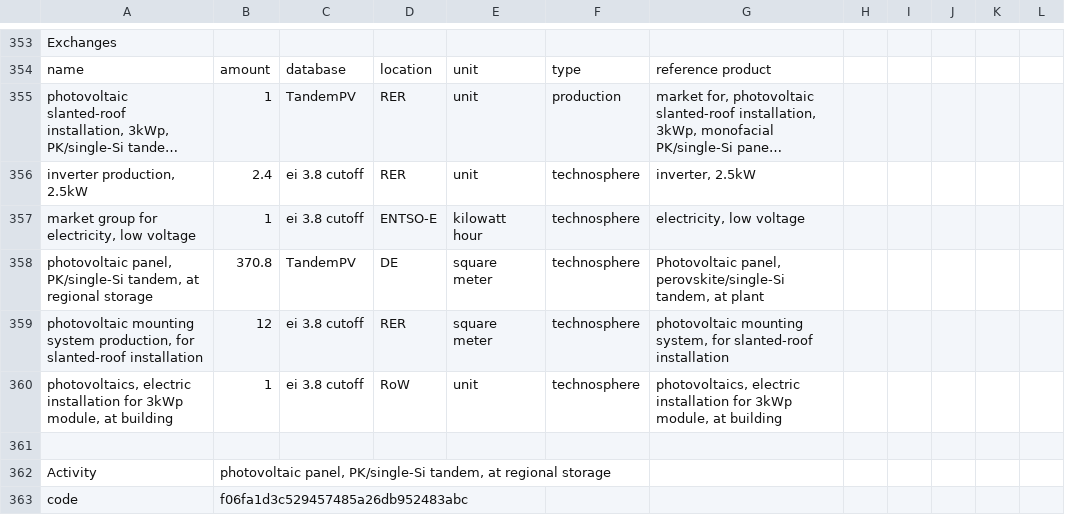
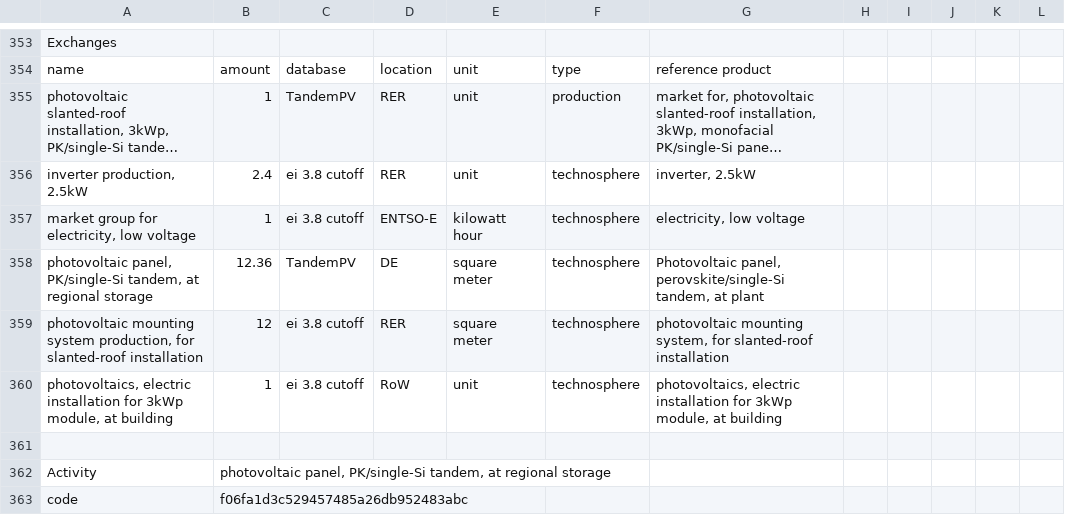
Before and after one commit to alideoro/Team_PV, a CSV file: energy-perspective-2050-switzerland-main/inventories/lci-EP2050.csv, drawn as a sheet; only a part is shown, gaps mark what is left out; long unchanged cells end in ….

Commit message:
Update lci-EP2050.csv
Changed area of panel per 3kWp from 370.8 m2/3kWp to 12.36 m2/3kWp.
This is the results of changes in assumed lifetimes. For the 3kWp installation, a lifetime of 30 years is assumed. The required area of 370.8 m2 tandem/3kWp installation is obtained when assuming a 1 year lifetime for the tandem (i.e. requiring 30 tandem panels per 3kWp installation). The required area of 12.36 m2 tandem/3kWp installation is obtained when assuming a 30 year lifetime for the tandem. The lifetime of the tandem is very uncertain, but for comparison we are interested in a hypothetical case that the tandem panel has a lifetime equal to that of the incumbent.

```diff
--- a/energy-perspective-2050-switzerland-main/inventories/lci-EP2050.csv
+++ b/energy-perspective-2050-switzerland-main/inventories/lci-EP2050.csv
@@ -360,3 +360,3 @@ name,amount,database,location,unit,type,reference product,,
 "market group for electricity, low voltage",1,ei 3.8 cutoff,ENTSO-E,kilowatt hour,technosphere,"electricity, low voltage",,
-"photovoltaic panel, PK/single-Si tandem, at regional storage",370.8,TandemPV,DE,square meter,technosphere,"Photovoltaic panel, perovskite/single-Si tandem, at plant",,
+"photovoltaic panel, PK/single-Si tandem, at regional storage",12.36,TandemPV,DE,square meter,technosphere,"Photovoltaic panel, perovskite/single-Si tandem, at plant",,
 "photovoltaic mounting system production, for slanted-roof installation",12,ei 3.8 cutoff,RER,square meter,technosphere,"photovoltaic mounting system, for slanted-roof installation",,
```
